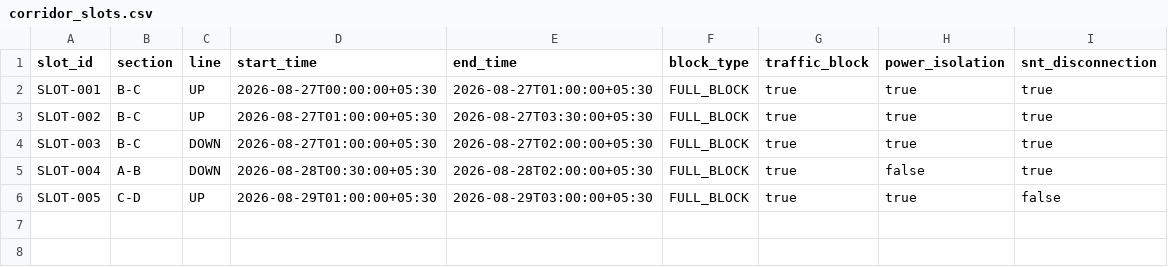
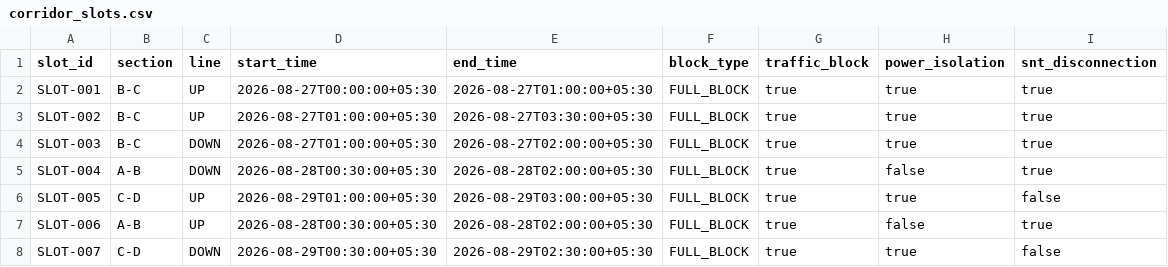
Before and after one commit to aditya05005/blockSangam, a CSV file: data/synthetic/corridor_slots.csv, drawn as a sheet; the diff names each change by its address in the sheet, - before the commit and + after, or states it on an @@ line.

Commit message:
Fix Phase 3 dataset readiness: add missing corridor slots

```diff
--- a/data/synthetic/corridor_slots.csv
+++ b/data/synthetic/corridor_slots.csv
+row 7: SLOT-006 | A-B | UP | 2026-08-28T00:30:00+05:30 | 2026-08-28T02:00:00+05:30 | FULL_BLOCK | true | false | true
+row 8: SLOT-007 | C-D | DOWN | 2026-08-29T00:30:00+05:30 | 2026-08-29T02:30:00+05:30 | FULL_BLOCK | true | true | false
```
